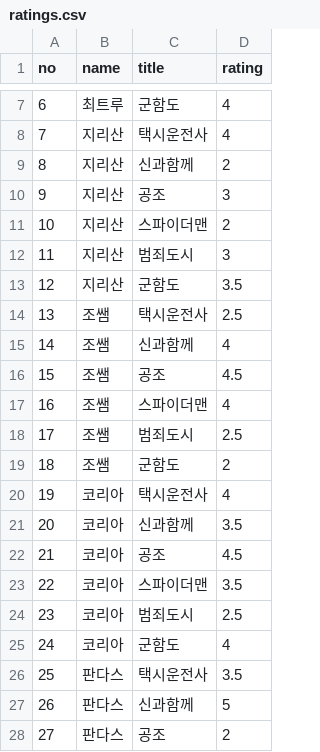
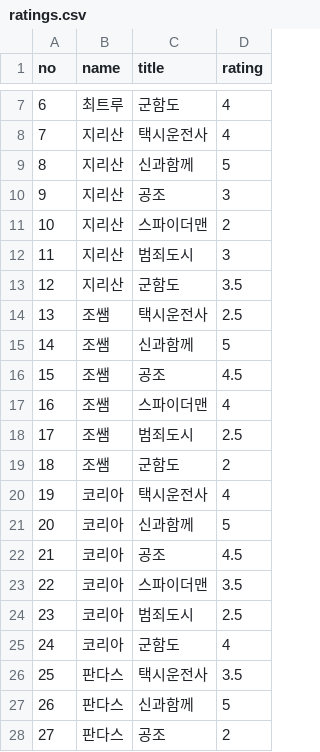
Before and after one commit to luxdolorosa/data_set, a CSV file: movie/ratings.csv, drawn as a sheet; only a part is shown, gaps mark what is left out.

Commit message:
init

```diff
--- a/movie/ratings.csv
+++ b/movie/ratings.csv
@@ -8,3 +8,3 @@
 7,지리산,택시운전사,4
-8,지리산,신과함께,2
+8,지리산,신과함께,5
 9,지리산,공조,3
@@ -14,3 +14,3 @@
 13,조쌤,택시운전사,2.5
-14,조쌤,신과함께,4
+14,조쌤,신과함께,5
 15,조쌤,공조,4.5
@@ -20,3 +20,3 @@
 19,코리아,택시운전사,4
-20,코리아,신과함께,3.5
+20,코리아,신과함께,5
 21,코리아,공조,4.5
```
